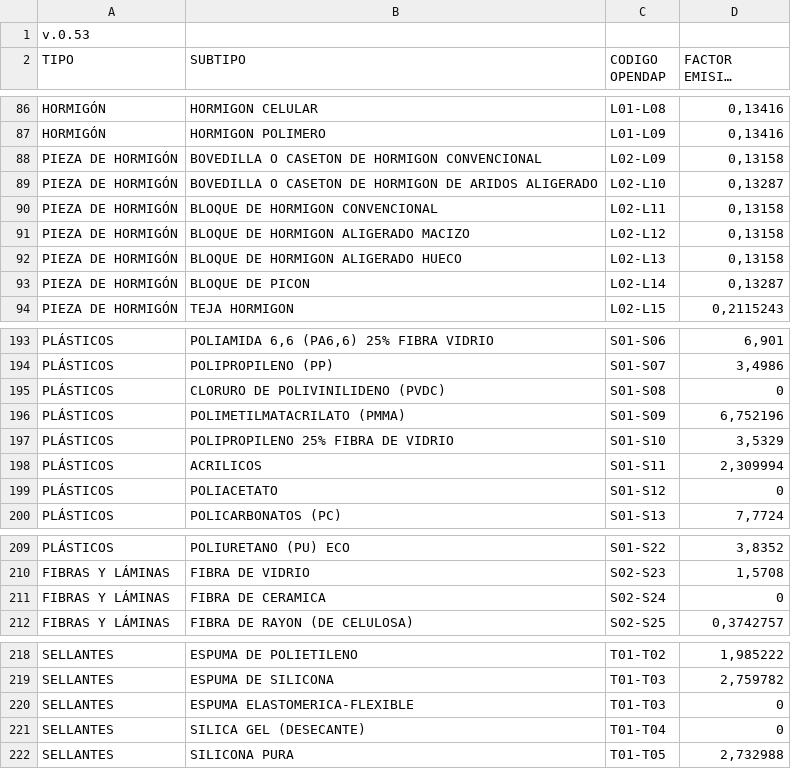
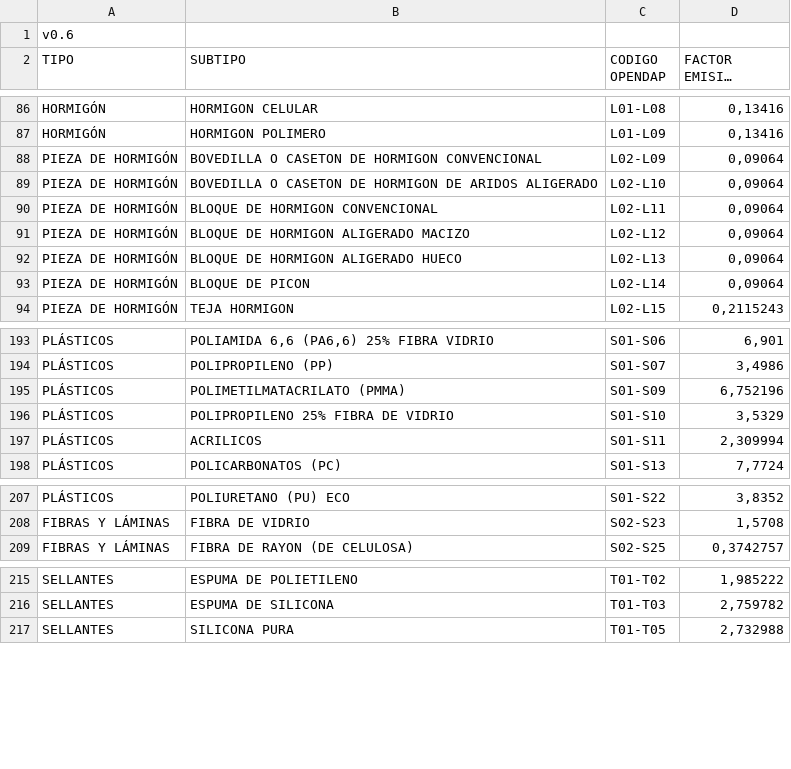
Before and after one commit to ecometro/carbon.footprint, a CSV file: data/opendap.csv, drawn as a sheet; only a part is shown, gaps mark what is left out; long unchanged cells end in …; the diff covers the shown part only; the diff names each change by its address in the sheet, - before the commit and + after, or states it on an @@ line.

```diff
--- a/data/opendap.csv
+++ b/data/opendap.csv
-A1 (TIPO): v.0.53
+A1 (TIPO): v0.6
-D88 (FACTOR EMISIÓN ESTIMADO): 0,13158
+D88 (FACTOR EMISIÓN ESTIMADO): 0,09064
-D89 (FACTOR EMISIÓN ESTIMADO): 0,13287
+D89 (FACTOR EMISIÓN ESTIMADO): 0,09064
-D90:D92 (FACTOR EMISIÓN ESTIMADO): 0,13158
+D90:D92 (FACTOR EMISIÓN ESTIMADO): 0,09064
-D93 (FACTOR EMISIÓN ESTIMADO): 0,13287
+D93 (FACTOR EMISIÓN ESTIMADO): 0,09064
-row 195: PLÁSTICOS | CLORURO DE POLIVINILIDENO (PVDC) | S01-S08 | 0
-row 199: PLÁSTICOS | POLIACETATO | S01-S12 | 0
-row 211: FIBRAS Y LÁMINAS | FIBRA DE CERAMICA | S02-S24 | 0
-row 220: SELLANTES | ESPUMA ELASTOMERICA-FLEXIBLE | T01-T03 | 0
-row 221: SELLANTES | SILICA GEL (DESECANTE) | T01-T04 | 0
```
Also changed, not shown: 38 edited cells elsewhere in this file.
